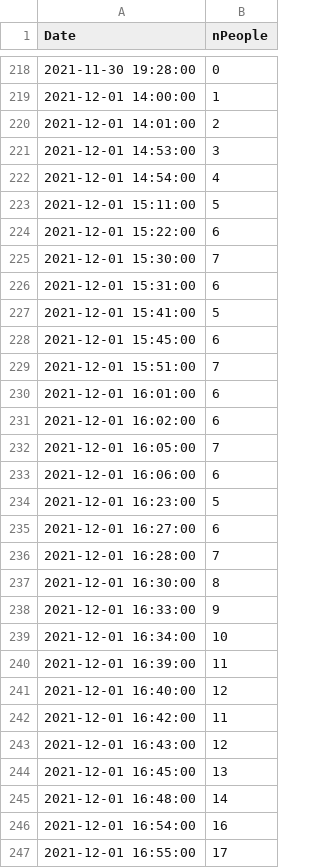
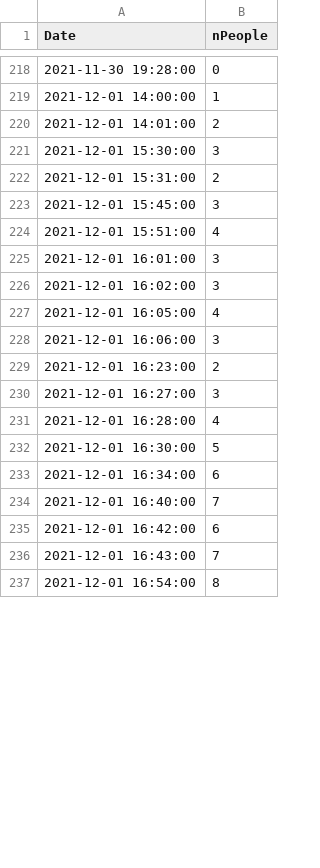
Before and after one commit to gordonwatts/acat-2021-attendance, a CSV file: web/data/running_10.csv, drawn as a sheet; only a part is shown, gaps mark what is left out; the diff covers the shown part only.

```diff
--- a/web/data/running_10.csv
+++ b/web/data/running_10.csv
@@ -220,28 +220,18 @@ Date,nPeople
 2021-12-01 14:01:00,2
-2021-12-01 14:53:00,3
-2021-12-01 14:54:00,4
-2021-12-01 15:11:00,5
-2021-12-01 15:22:00,6
-2021-12-01 15:30:00,7
-2021-12-01 15:31:00,6
-2021-12-01 15:41:00,5
-2021-12-01 15:45:00,6
-2021-12-01 15:51:00,7
-2021-12-01 16:01:00,6
-2021-12-01 16:02:00,6
-2021-12-01 16:05:00,7
-2021-12-01 16:06:00,6
-2021-12-01 16:23:00,5
-2021-12-01 16:27:00,6
-2021-12-01 16:28:00,7
-2021-12-01 16:30:00,8
-2021-12-01 16:33:00,9
-2021-12-01 16:34:00,10
-2021-12-01 16:39:00,11
-2021-12-01 16:40:00,12
-2021-12-01 16:42:00,11
-2021-12-01 16:43:00,12
-2021-12-01 16:45:00,13
-2021-12-01 16:48:00,14
-2021-12-01 16:54:00,16
-2021-12-01 16:55:00,17
+2021-12-01 15:30:00,3
+2021-12-01 15:31:00,2
+2021-12-01 15:45:00,3
+2021-12-01 15:51:00,4
+2021-12-01 16:01:00,3
+2021-12-01 16:02:00,3
+2021-12-01 16:05:00,4
+2021-12-01 16:06:00,3
+2021-12-01 16:23:00,2
+2021-12-01 16:27:00,3
+2021-12-01 16:28:00,4
+2021-12-01 16:30:00,5
+2021-12-01 16:34:00,6
+2021-12-01 16:40:00,7
+2021-12-01 16:42:00,6
+2021-12-01 16:43:00,7
+2021-12-01 16:54:00,8
```
Also changed, not shown: 19 removed rows and 75 edited cells elsewhere in this file, web/data/running.csv, web/data/running_11.csv, 4 other files.
